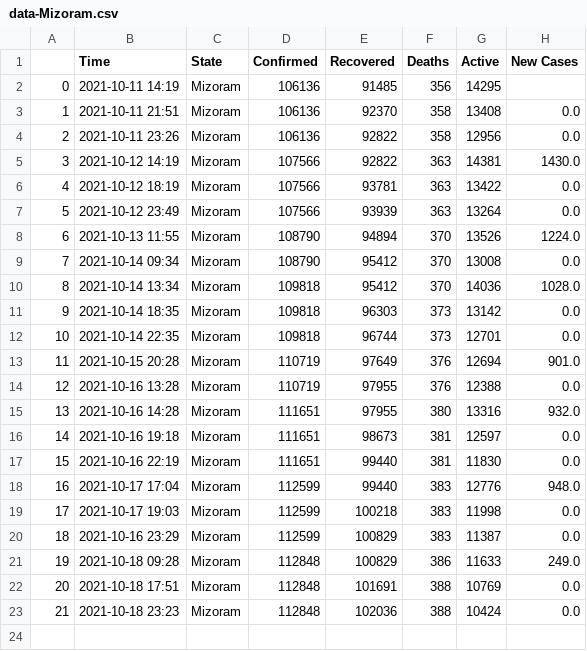
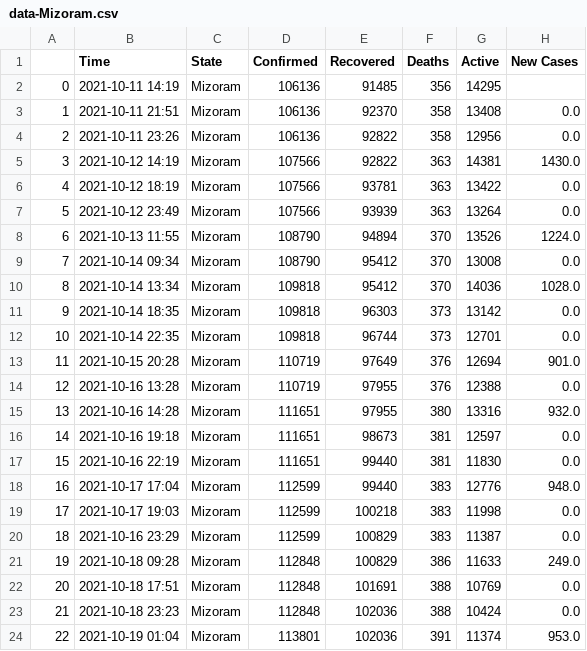
Before and after one commit to dakkshesh07/Covid19_India_Data, a CSV file: Mizoram/data-Mizoram.csv, drawn as a sheet.

```diff
--- a/Mizoram/data-Mizoram.csv
+++ b/Mizoram/data-Mizoram.csv
@@ -23 +23,2 @@
 21,2021-10-18 23:23,Mizoram,112848,102036,388,10424,0.0
+22,2021-10-19 01:04,Mizoram,113801,102036,391,11374,953.0
```
Also changed, not shown: Madhya Pradesh/data-Madhya Pradesh.csv, Odisha/data-Odisha.csv, 6 other files.
